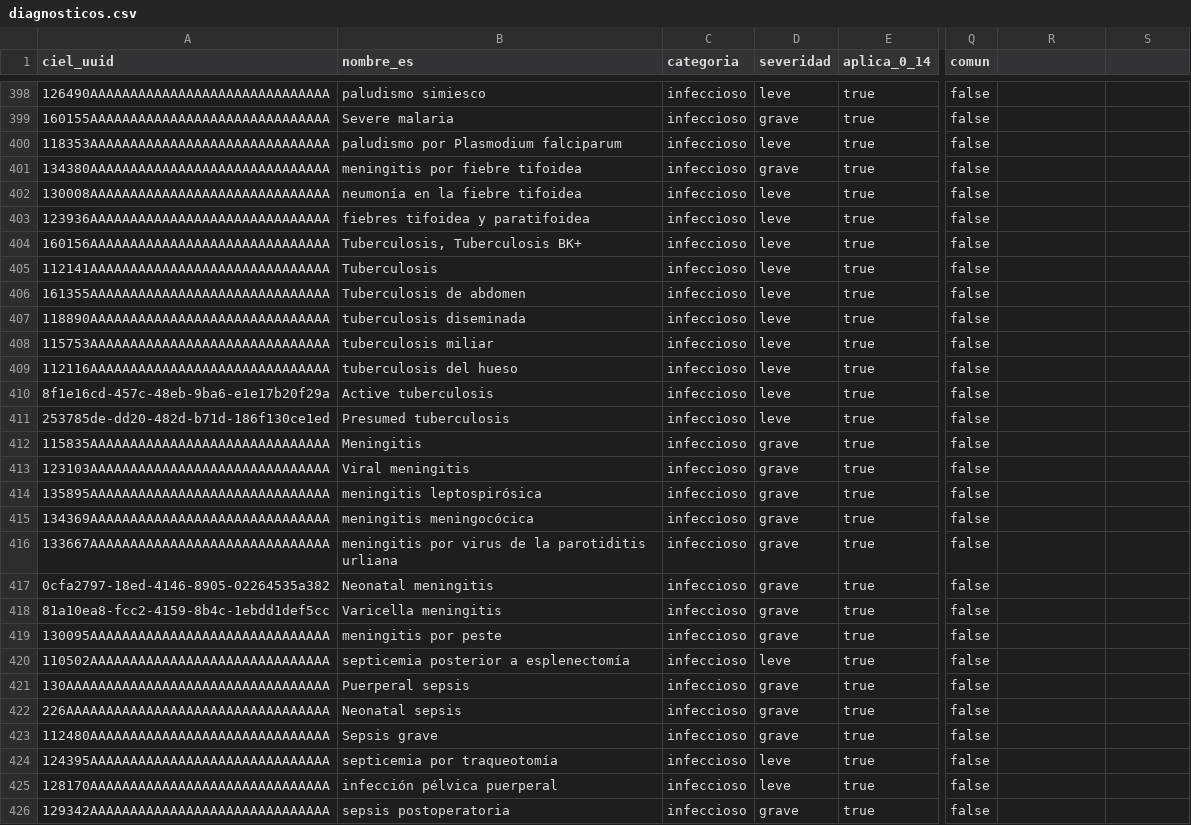
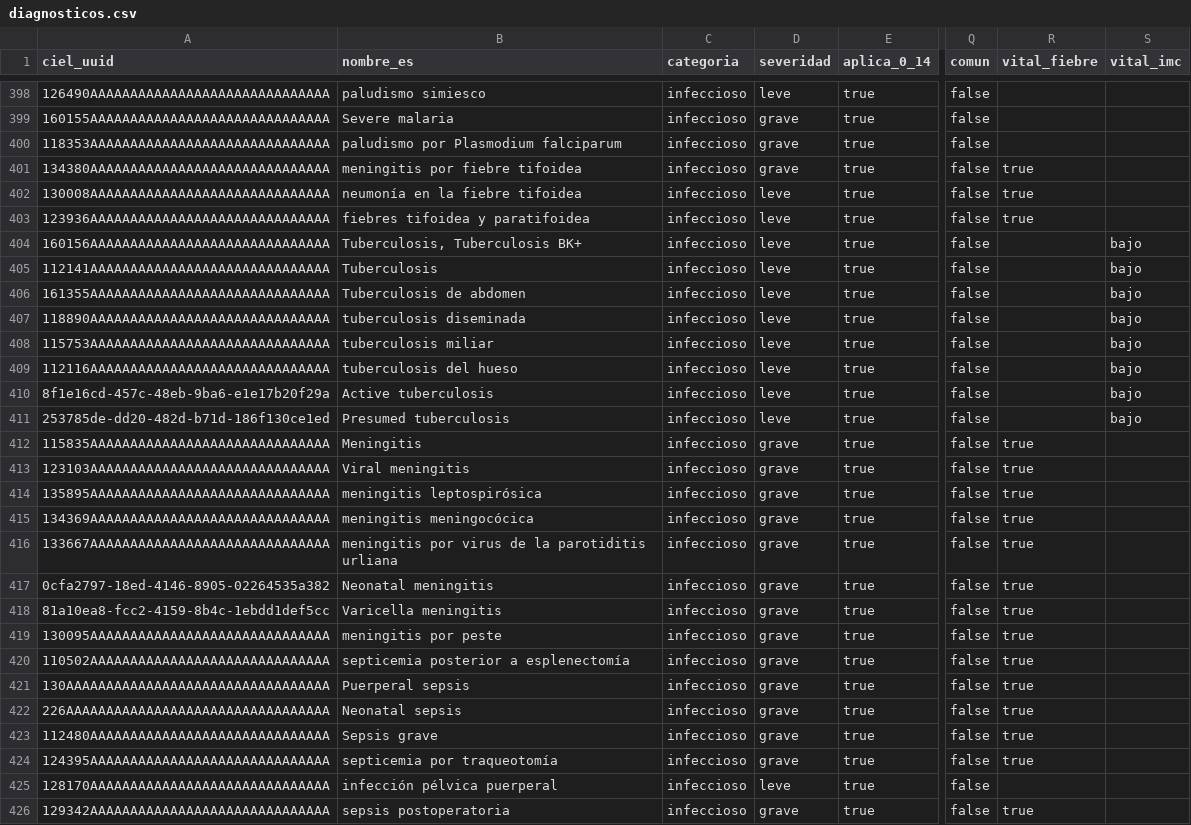
Before and after one commit to infinitypoena/seedeer_openmrs, a CSV file: openmrs_seeder_v1/openmrs_seeder_v1/catalogs/diagnosticos.csv, drawn as a sheet; only a part is shown, gaps mark what is left out; the diff covers the shown part only; the diff names each change by its address in the sheet, - before the commit and + after, or states it on an @@ line.

```diff
--- a/openmrs_seeder_v1/openmrs_seeder_v1/catalogs/diagnosticos.csv
+++ b/openmrs_seeder_v1/openmrs_seeder_v1/catalogs/diagnosticos.csv
-R1: (empty)
+R1: vital_fiebre
-S1: (empty)
+S1: vital_imc
-D400 (severidad): leve
+D400 (severidad): grave
-R401:R403 (vital_fiebre): (empty)
+R401:R403 (vital_fiebre): true
-S404:S411 (vital_imc): (empty)
+S404:S411 (vital_imc): bajo
-R412:R424 (vital_fiebre): (empty)
+R412:R424 (vital_fiebre): true
-D420 (severidad): leve
+D420 (severidad): grave
-D424 (severidad): leve
+D424 (severidad): grave
-R426 (vital_fiebre): (empty)
+R426 (vital_fiebre): true
```
Also changed, not shown: 147 edited cells elsewhere in this file, 13 other files.
